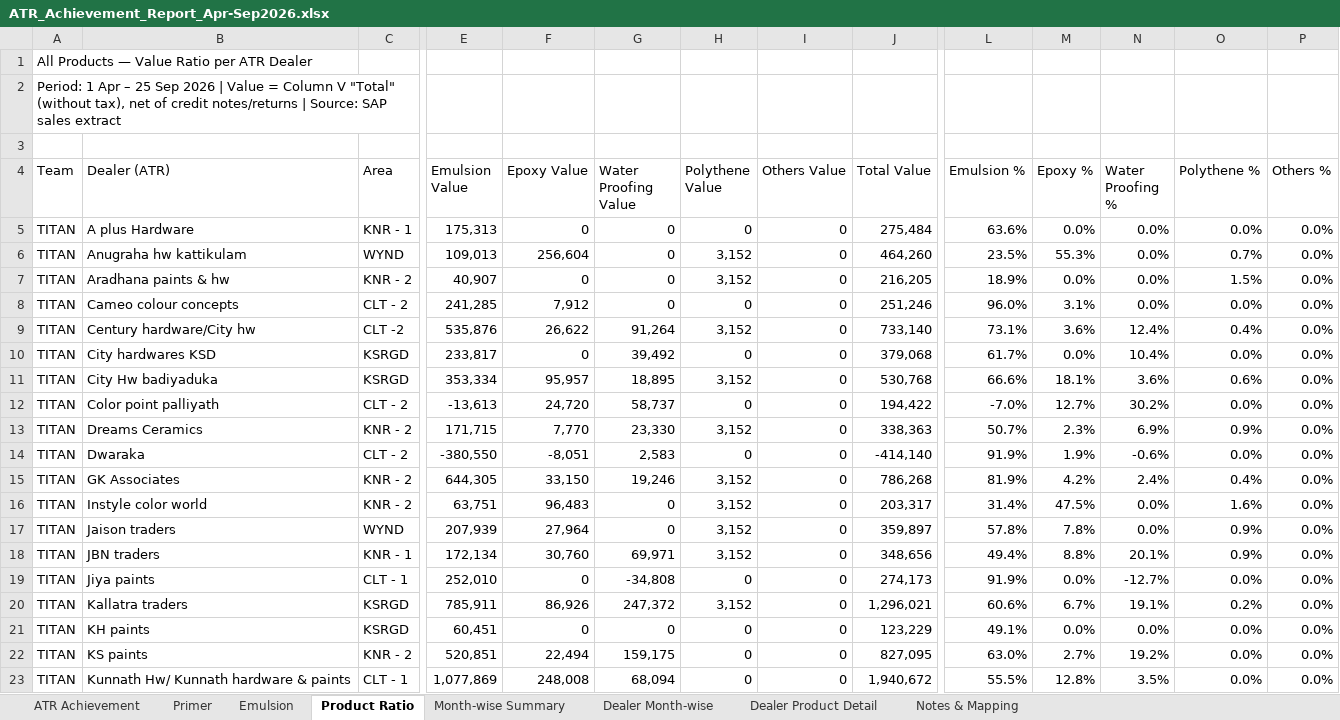
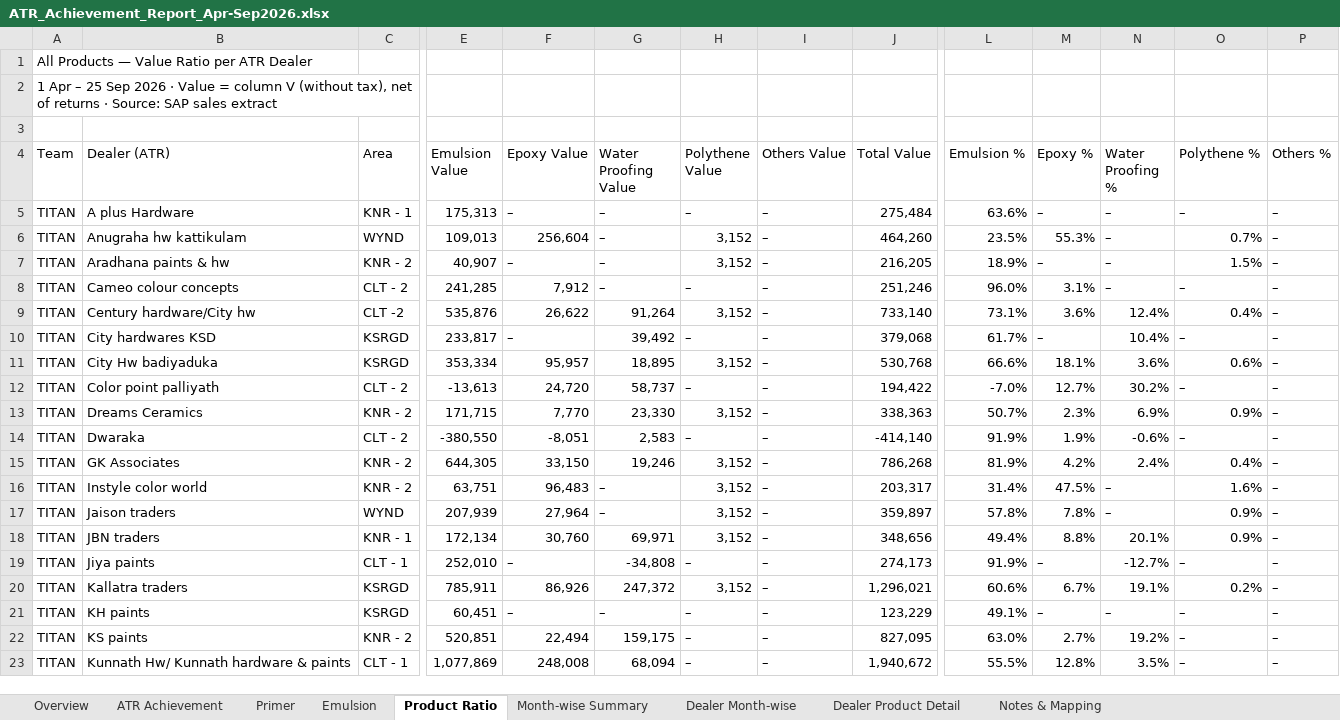
Before and after one commit to customercare-ui/Claude-work, an Excel workbook: ATR_Achievement_Report_Apr-Sep2026.xlsx, sheet Product Ratio, drawn as a sheet; only a part is shown, gaps mark what is left out; values as stored, in another font and other column widths than the file's, no cell formats; the diff covers the shown part only; the diff names each change by its address in the sheet, - before the commit and + after, or states it on an @@ line.

```diff
--- a/ATR_Achievement_Report_Apr-Sep2026.xlsx (sheet Product Ratio)
+++ b/ATR_Achievement_Report_Apr-Sep2026.xlsx (sheet Product Ratio)
+sheet tab: Overview
-A2 (Team): Period: 1 Apr – 25 Sep 2026 | Value = Column V "Total" (without tax), net of credit notes/returns | Source: SAP…
+A2 (Team): 1 Apr – 25 Sep 2026 · Value = column V (without tax), net of returns · Source: SAP…
-F5 (Epoxy Value): 0
+F5 (Epoxy Value): –
-G5:G8 (Water Proofing Value): 0
+G5:G8 (Water Proofing Value): –
-H5 (Polythene Value): 0
+H5 (Polythene Value): –
-I5:I23 (Others Value): 0
+I5:I23 (Others Value): –
-M5 (Epoxy %): 0.0%
+M5 (Epoxy %): –
-N5:N8 (Water Proofing %): 0.0%
+N5:N8 (Water Proofing %): –
-O5 (Polythene %): 0.0%
+O5 (Polythene %): –
-P5:P23 (Others %): 0.0%
+P5:P23 (Others %): –
-F7 (Epoxy Value): 0
+F7 (Epoxy Value): –
-M7 (Epoxy %): 0.0%
+M7 (Epoxy %): –
-H8 (Polythene Value): 0
+H8 (Polythene Value): –
-O8 (Polythene %): 0.0%
+O8 (Polythene %): –
-F10 (Epoxy Value): 0
+F10 (Epoxy Value): –
-H10 (Polythene Value): 0
+H10 (Polythene Value): –
-M10 (Epoxy %): 0.0%
+M10 (Epoxy %): –
-O10 (Polythene %): 0.0%
+O10 (Polythene %): –
-H12 (Polythene Value): 0
+H12 (Polythene Value): –
-O12 (Polythene %): 0.0%
+O12 (Polythene %): –
-H14 (Polythene Value): 0
+H14 (Polythene Value): –
-O14 (Polythene %): 0.0%
+O14 (Polythene %): –
-G16:G17 (Water Proofing Value): 0
+G16:G17 (Water Proofing Value): –
-N16:N17 (Water Proofing %): 0.0%
+N16:N17 (Water Proofing %): –
-F19 (Epoxy Value): 0
+F19 (Epoxy Value): –
-H19 (Polythene Value): 0
+H19 (Polythene Value): –
-M19 (Epoxy %): 0.0%
+M19 (Epoxy %): –
-O19 (Polythene %): 0.0%
+O19 (Polythene %): –
-F21 (Epoxy Value): 0
+F21 (Epoxy Value): –
-G21 (Water Proofing Value): 0
+G21 (Water Proofing Value): –
-H21:H23 (Polythene Value): 0
+H21:H23 (Polythene Value): –
-M21 (Epoxy %): 0.0%
+M21 (Epoxy %): –
-N21 (Water Proofing %): 0.0%
+N21 (Water Proofing %): –
-O21:O23 (Polythene %): 0.0%
+O21:O23 (Polythene %): –
```
Also changed, not shown: 497 edited cells elsewhere in this sheet, sheet Emulsion, sheet Dealer Product Detail, sheet Dealer Month-wise, sheet Primer, sheet Month-wise Summary, sheet ATR Achievement, 1 more sheet, cell formats, charts or pictures.
